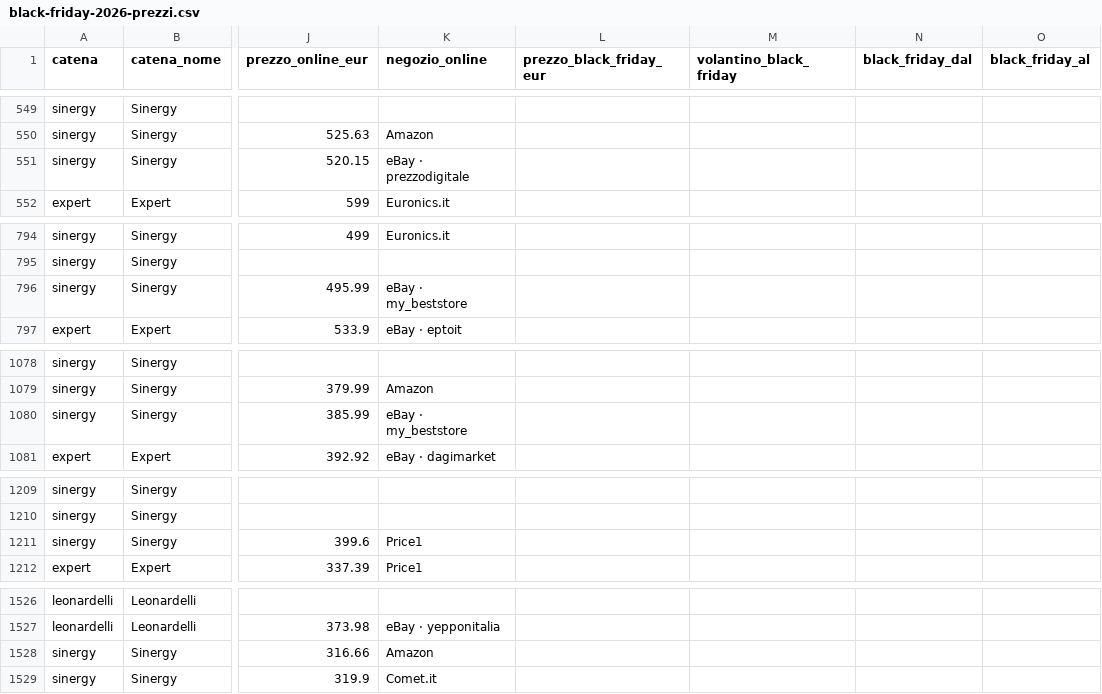
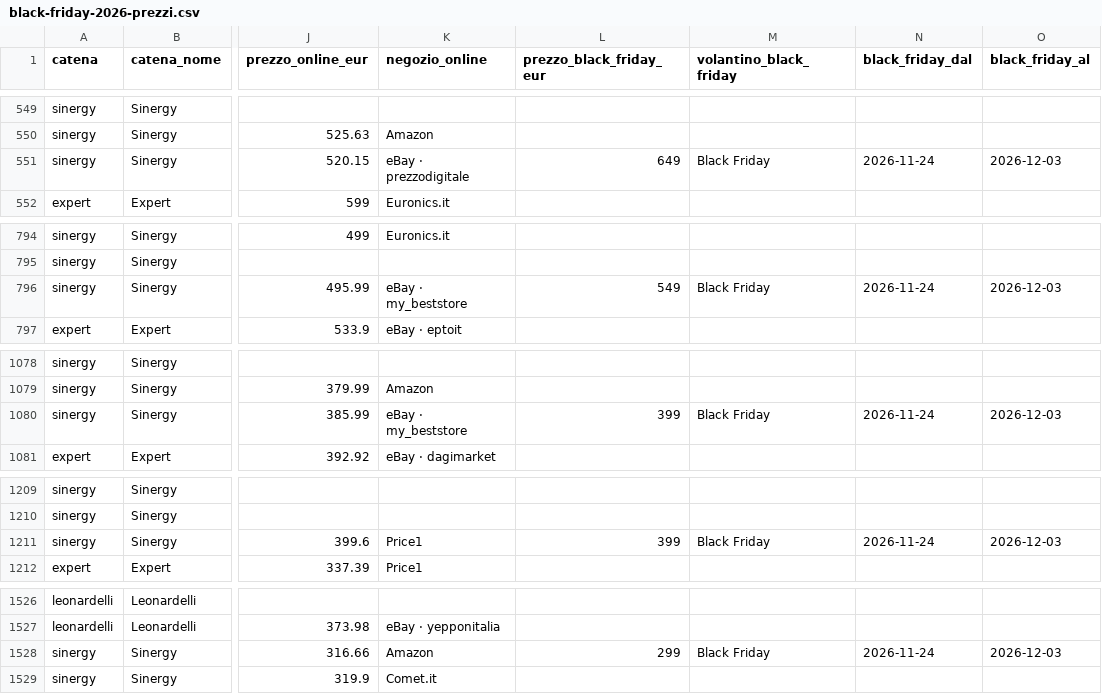
Before and after one commit to lgdesignee/osservatorio-falsi-sconti, a CSV file: data/black-friday-2026-prezzi.csv, drawn as a sheet; only a part is shown, gaps mark what is left out; the diff covers the shown part only; the diff names each change by its address in the sheet, - before the commit and + after, or states it on an @@ line.

```diff
--- a/data/black-friday-2026-prezzi.csv
+++ b/data/black-friday-2026-prezzi.csv
-L551 (prezzo_black_friday_eur): (empty)
+L551 (prezzo_black_friday_eur): 649
-M551 (volantino_black_friday): (empty)
+M551 (volantino_black_friday): Black Friday
-N551 (black_friday_dal): (empty)
+N551 (black_friday_dal): 2026-11-24
-O551 (black_friday_al): (empty)
+O551 (black_friday_al): 2026-12-03
-L796 (prezzo_black_friday_eur): (empty)
+L796 (prezzo_black_friday_eur): 549
-M796 (volantino_black_friday): (empty)
+M796 (volantino_black_friday): Black Friday
-N796 (black_friday_dal): (empty)
+N796 (black_friday_dal): 2026-11-24
-O796 (black_friday_al): (empty)
+O796 (black_friday_al): 2026-12-03
-L1080 (prezzo_black_friday_eur): (empty)
+L1080 (prezzo_black_friday_eur): 399
-M1080 (volantino_black_friday): (empty)
+M1080 (volantino_black_friday): Black Friday
-N1080 (black_friday_dal): (empty)
+N1080 (black_friday_dal): 2026-11-24
-O1080 (black_friday_al): (empty)
+O1080 (black_friday_al): 2026-12-03
-L1211 (prezzo_black_friday_eur): (empty)
+L1211 (prezzo_black_friday_eur): 399
-M1211 (volantino_black_friday): (empty)
+M1211 (volantino_black_friday): Black Friday
-N1211 (black_friday_dal): (empty)
+N1211 (black_friday_dal): 2026-11-24
-O1211 (black_friday_al): (empty)
+O1211 (black_friday_al): 2026-12-03
-L1528 (prezzo_black_friday_eur): (empty)
+L1528 (prezzo_black_friday_eur): 299
-M1528 (volantino_black_friday): (empty)
+M1528 (volantino_black_friday): Black Friday
-N1528 (black_friday_dal): (empty)
+N1528 (black_friday_dal): 2026-11-24
-O1528 (black_friday_al): (empty)
+O1528 (black_friday_al): 2026-12-03
```
Also changed, not shown: 11 moved rows and 9 edited cells elsewhere in this file, data/catene.csv, data/mesi.csv, 1 other file.
